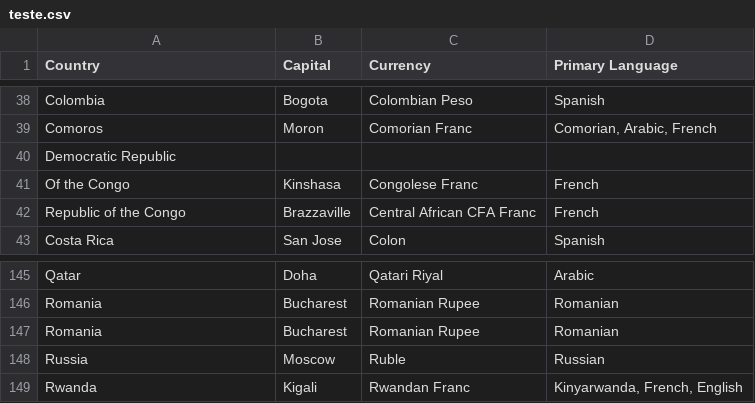
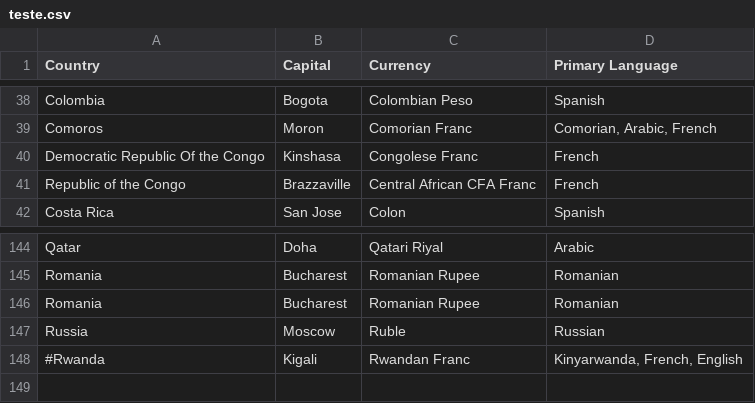
Before and after one commit to arturcunha20/PL_Trabalho, a CSV file: teste.csv, drawn as a sheet; only a part is shown, gaps mark what is left out.

```diff
--- a/teste.csv
+++ b/teste.csv
@@ -39,4 +39,3 @@ Colombia,Bogota,Colombian Peso,Spanish
 Comoros,Moron,Comorian Franc,"Comorian, Arabic, French"
-Democratic Republic
-Of the Congo,Kinshasa,Congolese Franc,French
+Democratic Republic Of the Congo,Kinshasa,Congolese Franc,French
 Republic of the Congo,Brazzaville,Central African CFA Franc,French
@@ -148,2 +147,2 @@ Romania,Bucharest,Romanian Rupee,Romanian
 Russia,Moscow,Ruble,Russian
-Rwanda,Kigali,Rwandan Franc,"Kinyarwanda, French, English"
+#Rwanda,Kigali,Rwandan Franc,"Kinyarwanda, French, English"
```
Also changed, not shown: 3 other files.
